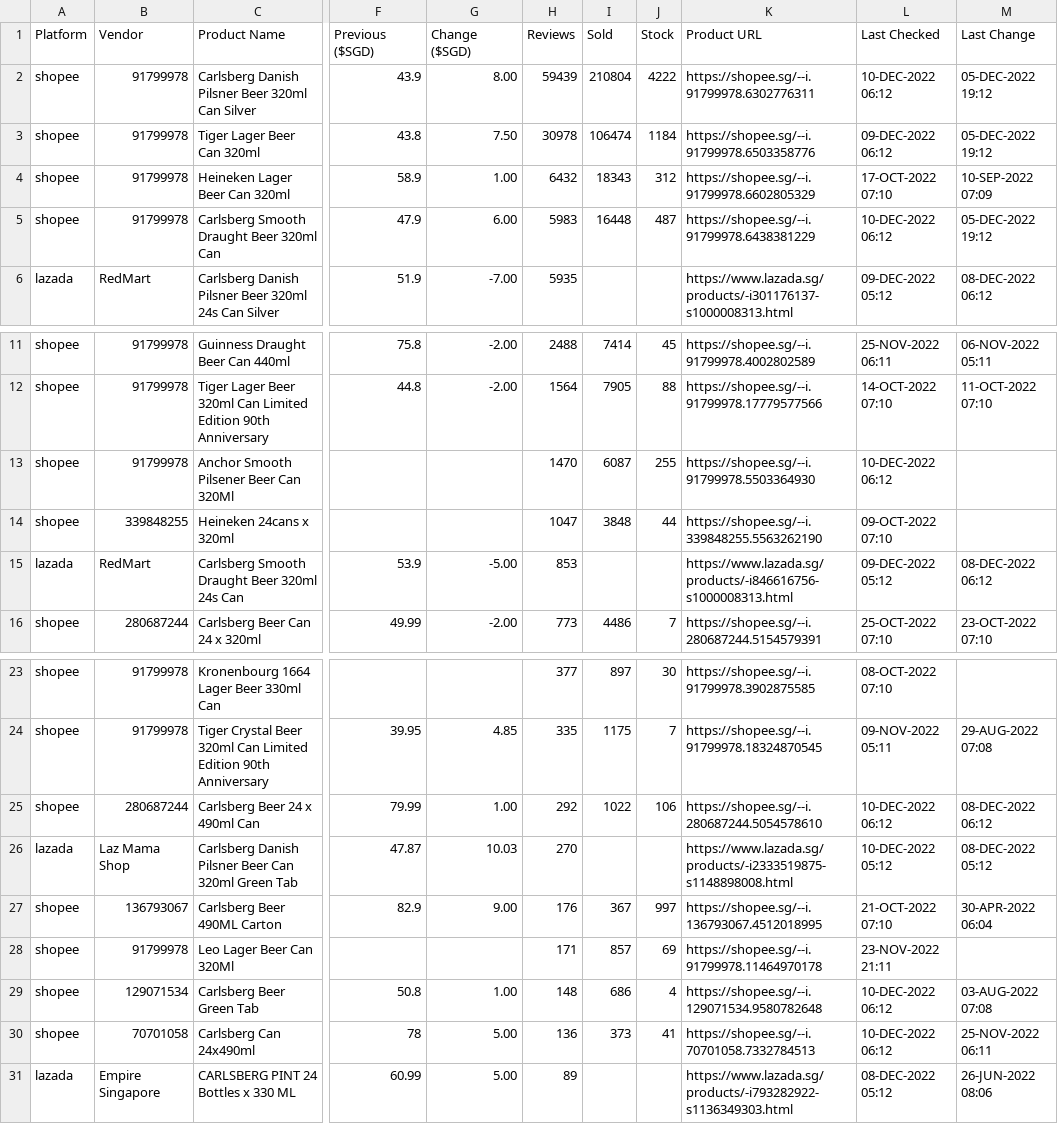
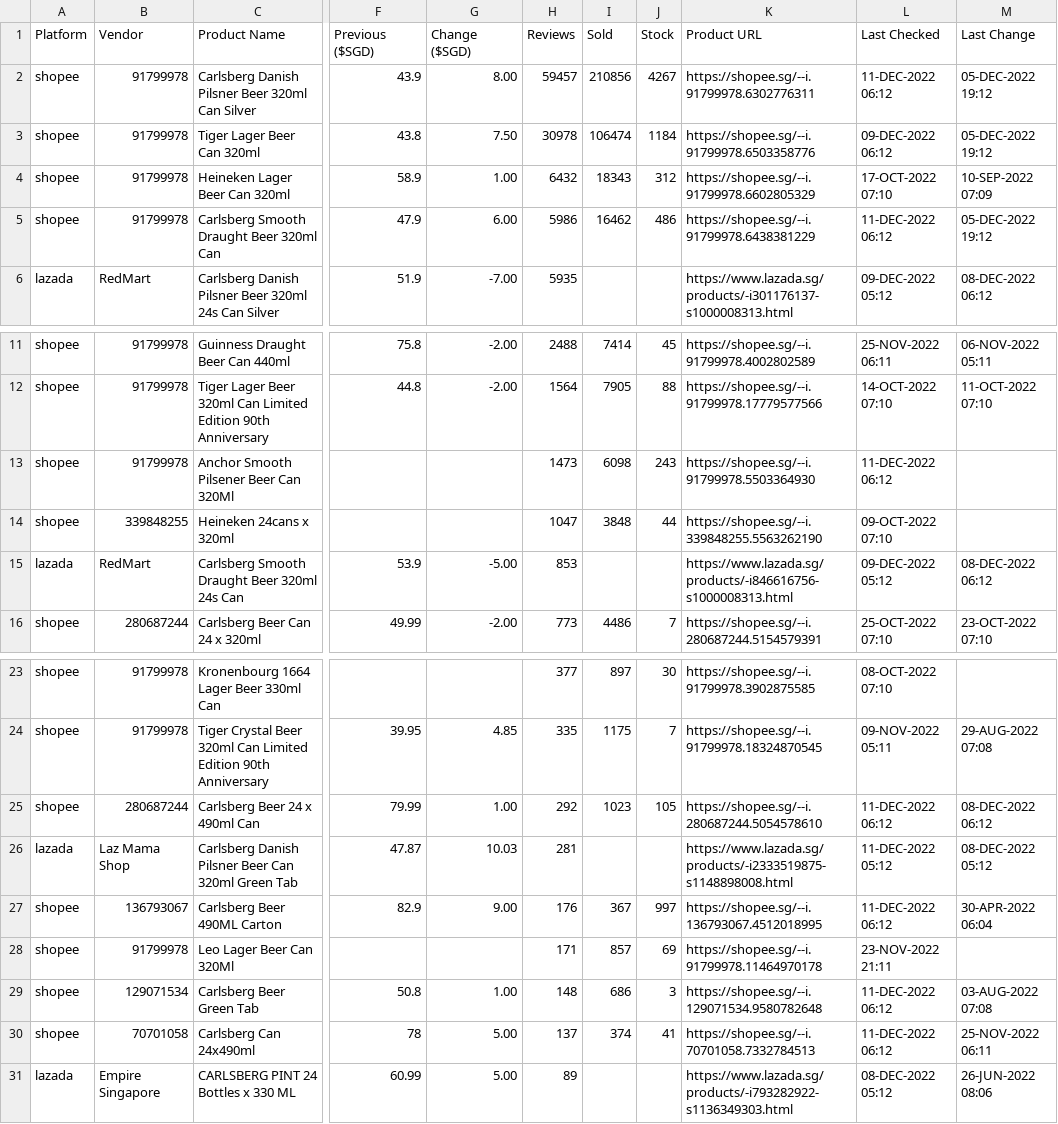
Before and after one commit to ngshiheng/fareview, a CSV file: data/carlsberg.csv, drawn as a sheet; only a part is shown, gaps mark what is left out; the diff names each change by its address in the sheet, - before the commit and + after, or states it on an @@ line.

```diff
--- a/data/carlsberg.csv
+++ b/data/carlsberg.csv
-H2 (Reviews): 59439
+H2 (Reviews): 59457
-I2 (Sold): 210804
+I2 (Sold): 210856
-J2 (Stock): 4222
+J2 (Stock): 4267
-L2 (Last Checked): 10-DEC-2022 06:12
+L2 (Last Checked): 11-DEC-2022 06:12
-H5 (Reviews): 5983
+H5 (Reviews): 5986
-I5 (Sold): 16448
+I5 (Sold): 16462
-J5 (Stock): 487
+J5 (Stock): 486
-L5 (Last Checked): 10-DEC-2022 06:12
+L5 (Last Checked): 11-DEC-2022 06:12
-H13 (Reviews): 1470
+H13 (Reviews): 1473
-I13 (Sold): 6087
+I13 (Sold): 6098
-J13 (Stock): 255
+J13 (Stock): 243
-L13 (Last Checked): 10-DEC-2022 06:12
+L13 (Last Checked): 11-DEC-2022 06:12
-I25 (Sold): 1022
+I25 (Sold): 1023
-J25 (Stock): 106
+J25 (Stock): 105
-L25 (Last Checked): 10-DEC-2022 06:12
+L25 (Last Checked): 11-DEC-2022 06:12
-H26 (Reviews): 270
+H26 (Reviews): 281
-L26 (Last Checked): 10-DEC-2022 05:12
+L26 (Last Checked): 11-DEC-2022 05:12
-L27 (Last Checked): 21-OCT-2022 07:10
+L27 (Last Checked): 11-DEC-2022 06:12
-J29 (Stock): 4
+J29 (Stock): 3
-L29:L30 (Last Checked): 10-DEC-2022 06:12
+L29:L30 (Last Checked): 11-DEC-2022 06:12
-H30 (Reviews): 136
+H30 (Reviews): 137
-I30 (Sold): 373
+I30 (Sold): 374
```
Also changed, not shown: data/asahi.csv, data/guinness.csv, 2 other files.
